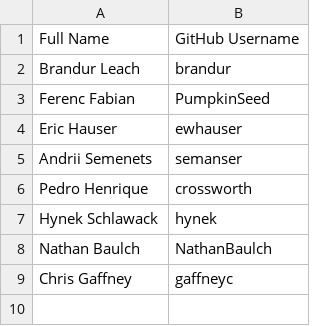
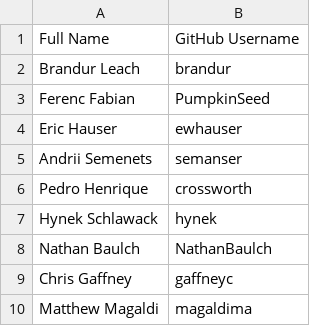
Before and after one commit to riverqueue/rivercla, a CSV file: signees.csv, drawn as a sheet; the diff names each change by its address in the sheet, - before the commit and + after, or states it on an @@ line.

Commit message:
Add magaldima to signees.csv (#8)

```diff
--- a/signees.csv
+++ b/signees.csv
+row 10: Matthew Magaldi | magaldima
```
